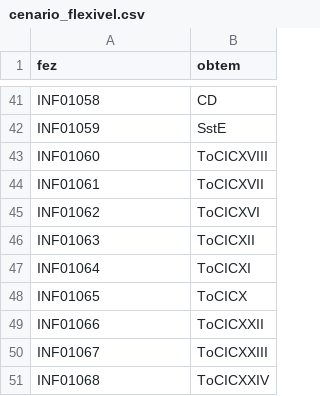
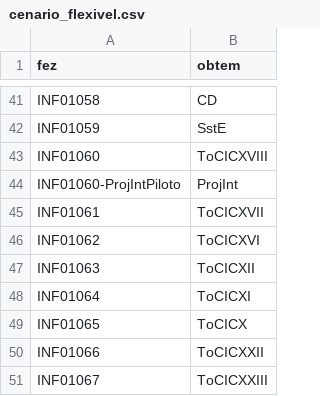
Before and after one commit to petcomputacaoufrgs/novo-curriculo-website, a CSV file: backend/ClassHistoryConverter/scripts/INF_UFRGS_DATA/CIC/cenario_flexivel.csv, drawn as a sheet; only a part is shown, gaps mark what is left out; the shorter side is filled out with more unchanged rows; the diff names each change by its address in the sheet, - before the commit and + after, or states it on an @@ line.

```diff
--- a/backend/ClassHistoryConverter/scripts/INF_UFRGS_DATA/CIC/cenario_flexivel.csv
+++ b/backend/ClassHistoryConverter/scripts/INF_UFRGS_DATA/CIC/cenario_flexivel.csv
+row 44: INF01060-ProjIntPiloto | ProjInt
```
Also changed, not shown: backend/ClassHistoryConverter/scripts/INF_UFRGS_DATA/CIC/disciplinas.csv, backend/ClassHistoryConverter/scripts/INF_UFRGS_DATA/CIC/equivalencias_completas_final.csv, 17 other files.
